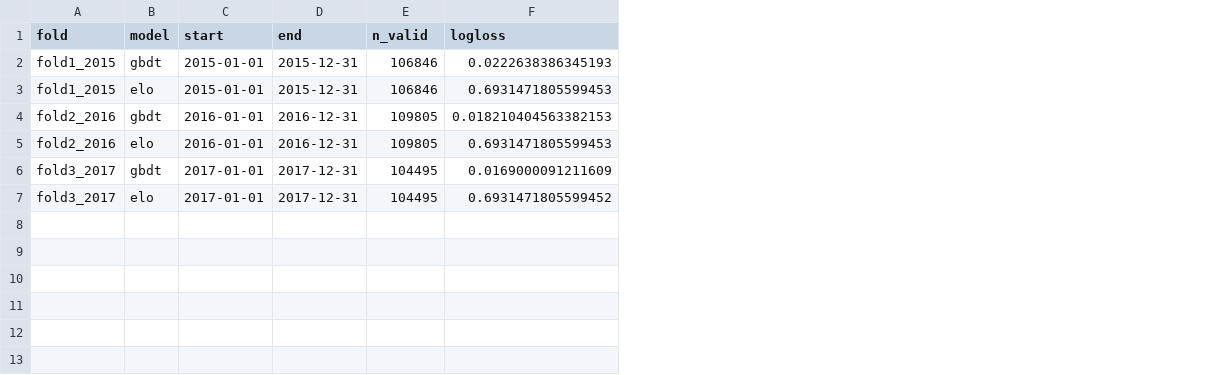
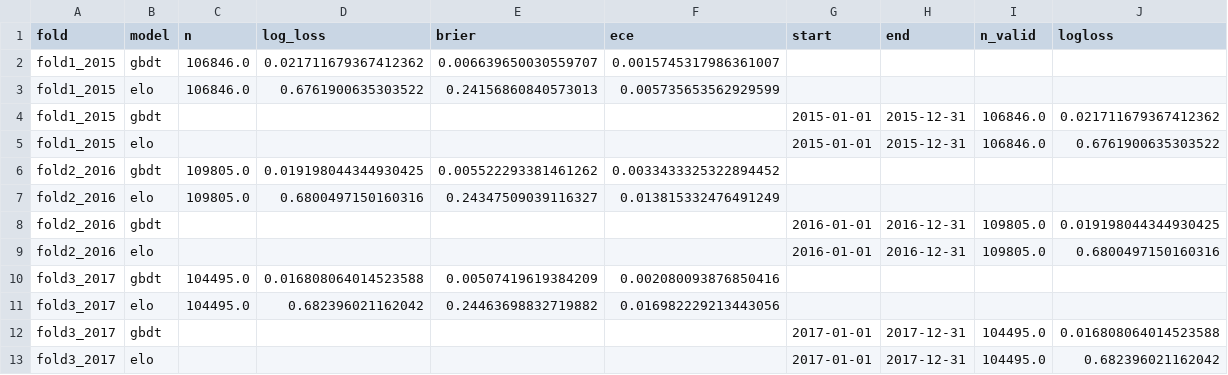
Before and after one commit to DrSuavidade/tennis-oma, a CSV file: data/processed/backtest_results.csv, drawn as a sheet; addresses are those after the commit; the diff names each change by its address in the sheet, - before the commit and + after, or states it on an @@ line.

```diff
--- a/data/processed/backtest_results.csv
+++ b/data/processed/backtest_results.csv
+column C (n), empty
+column D (log_loss), empty
+column E (brier), empty
+column F (ece), empty
+row 2: fold1_2015 | gbdt | 106846.0 | 0.021711679367412362 | 0.006639650030559707 | 0.0015745317986361007
+row 3: fold1_2015 | elo | 106846.0 | 0.6761900635303522 | 0.24156860840573013 | 0.005735653562929599
-I4:I5 (n_valid): 106846
+I4:I5 (n_valid): 106846.0
-J4 (logloss): 0.0222638386345193
+J4 (logloss): 0.021711679367412362
-J5 (logloss): 0.6931471805599453
+J5 (logloss): 0.6761900635303522
+row 6: fold2_2016 | gbdt | 109805.0 | 0.019198044344930425 | 0.005522293381461262 | 0.0033433325322894452
+row 7: fold2_2016 | elo | 109805.0 | 0.6800497150160316 | 0.24347509039116327 | 0.013815332476491249
-I8:I9 (n_valid): 109805
+I8:I9 (n_valid): 109805.0
-J8 (logloss): 0.018210404563382153
+J8 (logloss): 0.019198044344930425
-J9 (logloss): 0.6931471805599453
+J9 (logloss): 0.6800497150160316
+row 10: fold3_2017 | gbdt | 104495.0 | 0.016808064014523588 | 0.00507419619384209 | 0.002080093876850416
+row 11: fold3_2017 | elo | 104495.0 | 0.682396021162042 | 0.24463698832719882 | 0.016982229213443056
-I12:I13 (n_valid): 104495
+I12:I13 (n_valid): 104495.0
-J12 (logloss): 0.0169000091211609
+J12 (logloss): 0.016808064014523588
-J13 (logloss): 0.6931471805599452
+J13 (logloss): 0.682396021162042
```
Also changed, not shown: 13 other files.
